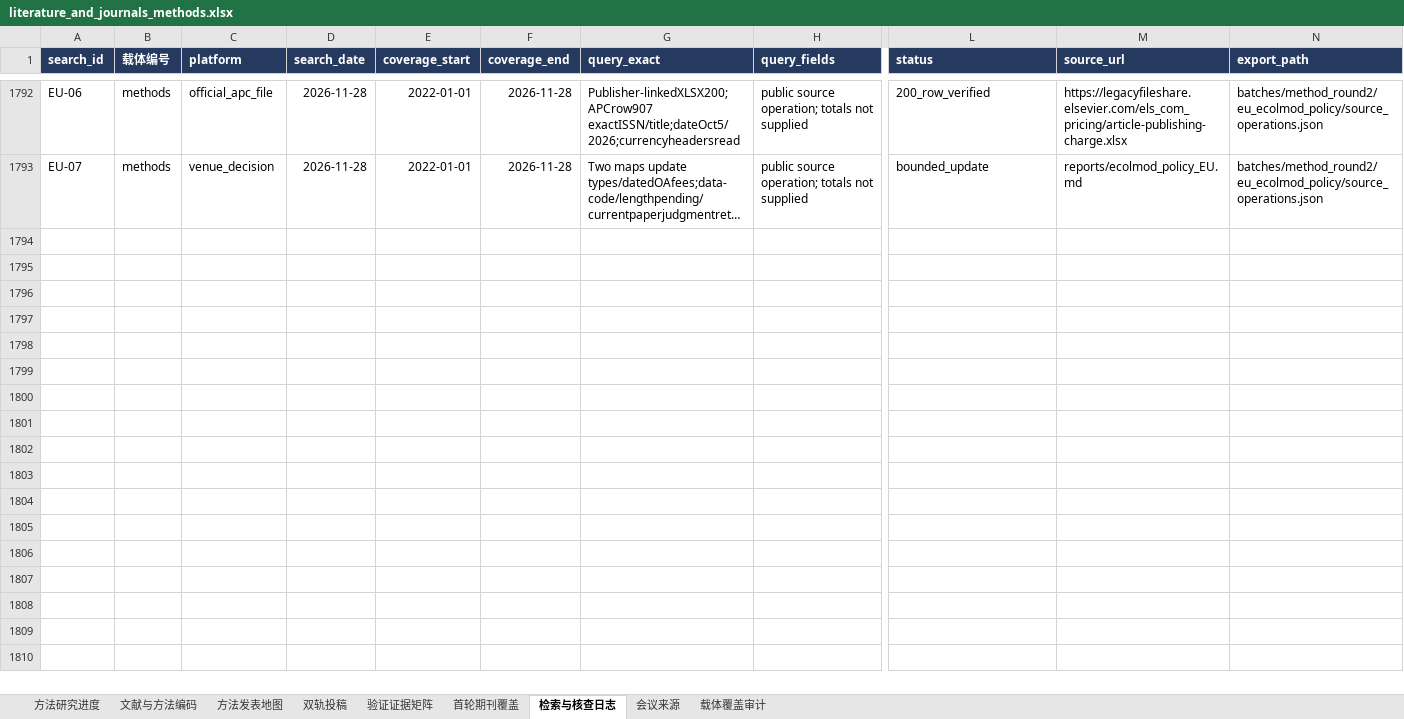
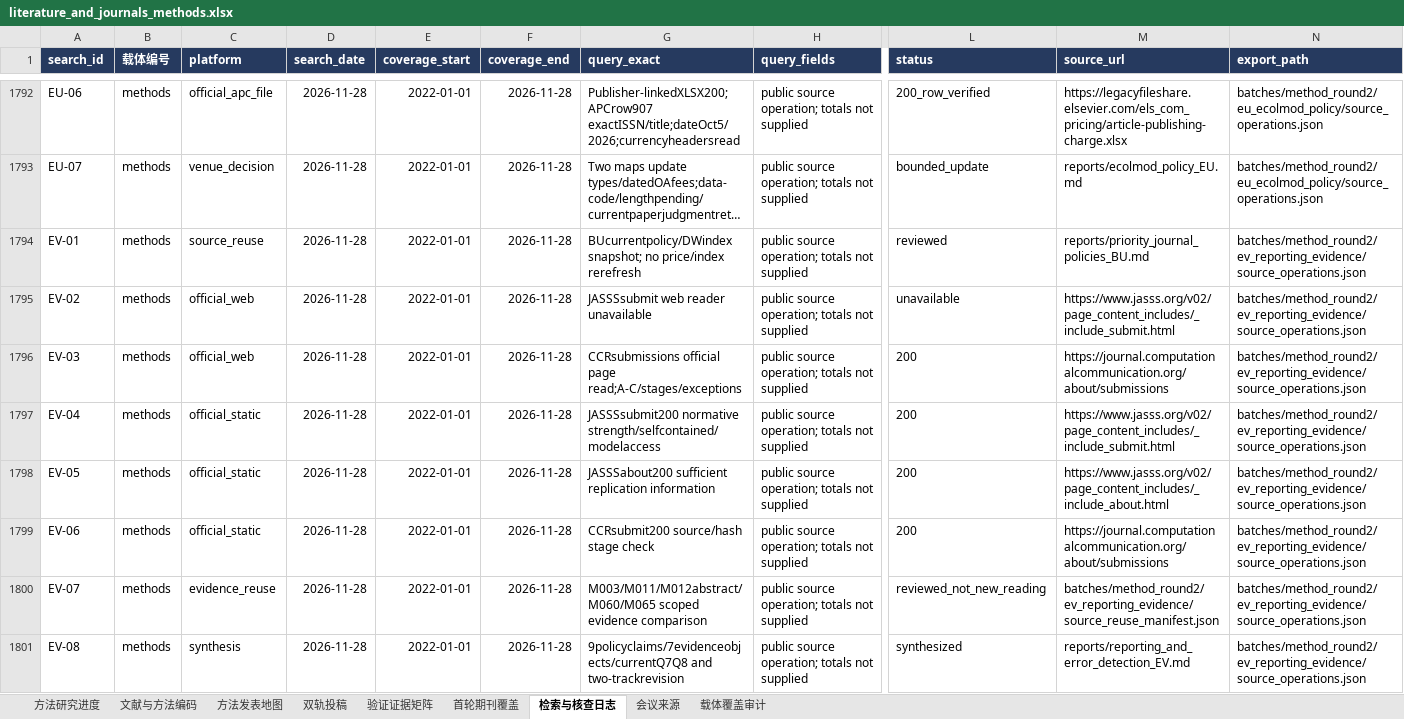
Before and after one commit to BNU-CCR/Agent-EX, an Excel workbook: literature-review/exports/literature_and_journals_methods.xlsx, sheet 检索与核查日志, drawn as a sheet; only a part is shown, gaps mark what is left out; long unchanged cells end in …; values as stored, in another font and other column widths than the file's, no borders; rows hold the shown columns only; the diff names each change by its address in the sheet, - before the commit and + after, or states it on an @@ line.

Commit message:
Separate journal reporting duties from demonstrated error detection

```diff
--- a/literature-review/exports/literature_and_journals_methods.xlsx (sheet 检索与核查日志)
+++ b/literature-review/exports/literature_and_journals_methods.xlsx (sheet 检索与核查日志)
+row 1794: EV-01 | methods | source_reuse | 2026-11-28 | 2022-01-01 | 2026-11-28 | BUcurrentpolicy/DWindex snapshot; no price/index rerefresh | public source operation; totals not supplied | reviewed | reports/priority_journal_policies_BU.md | batches/method_round2/ev_reporting_evidence/source_operations.json
+row 1795: EV-02 | methods | official_web | 2026-11-28 | 2022-01-01 | 2026-11-28 | JASSSsubmit web reader unavailable | public source operation; totals not supplied | unavailable | https://www.jasss.org/v02/page_content_includes/_include_submit.html | batches/method_round2/ev_reporting_evidence/source_operations.json
+row 1796: EV-03 | methods | official_web | 2026-11-28 | 2022-01-01 | 2026-11-28 | CCRsubmissions official page read;A-C/stages/exceptions | public source operation; totals not supplied | 200 | https://journal.computationalcommunication.org/about/submissions | batches/method_round2/ev_reporting_evidence/source_operations.json
+row 1797: EV-04 | methods | official_static | 2026-11-28 | 2022-01-01 | 2026-11-28 | JASSSsubmit200 normative strength/selfcontained/modelaccess | public source operation; totals not supplied | 200 | https://www.jasss.org/v02/page_content_includes/_include_submit.html | batches/method_round2/ev_reporting_evidence/source_operations.json
+row 1798: EV-05 | methods | official_static | 2026-11-28 | 2022-01-01 | 2026-11-28 | JASSSabout200 sufficient replication information | public source operation; totals not supplied | 200 | https://www.jasss.org/v02/page_content_includes/_include_about.html | batches/method_round2/ev_reporting_evidence/source_operations.json
+row 1799: EV-06 | methods | official_static | 2026-11-28 | 2022-01-01 | 2026-11-28 | CCRsubmit200 source/hash stage check | public source operation; totals not supplied | 200 | https://journal.computationalcommunication.org/about/submissions | batches/method_round2/ev_reporting_evidence/source_operations.json
+row 1800: EV-07 | methods | evidence_reuse | 2026-11-28 | 2022-01-01 | 2026-11-28 | M003/M011/M012abstract/M060/M065 scoped evidence comparison | public source operation; totals not supplied | reviewed_not_new_reading | batches/method_round2/ev_reporting_evidence/source_reuse_manifest.json | batches/method_round2/ev_reporting_evidence/source_operations.json
+row 1801: EV-08 | methods | synthesis | 2026-11-28 | 2022-01-01 | 2026-11-28 | 9policyclaims/7evidenceobjects/currentQ7Q8 and two-trackrevision | public source operation; totals not supplied | synthesized | reports/reporting_and_error_detection_EV.md | batches/method_round2/ev_reporting_evidence/source_operations.json
```
Also changed, not shown: sheet 双轨投稿, sheet 方法发表地图, 20 other files.
